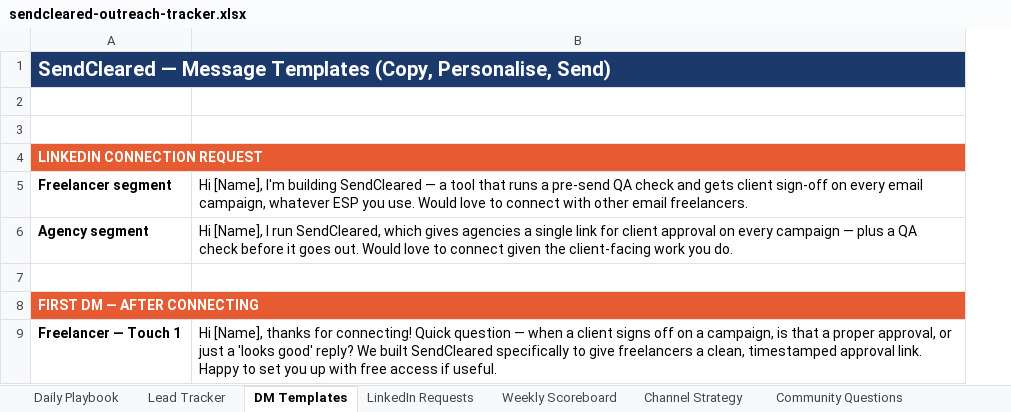
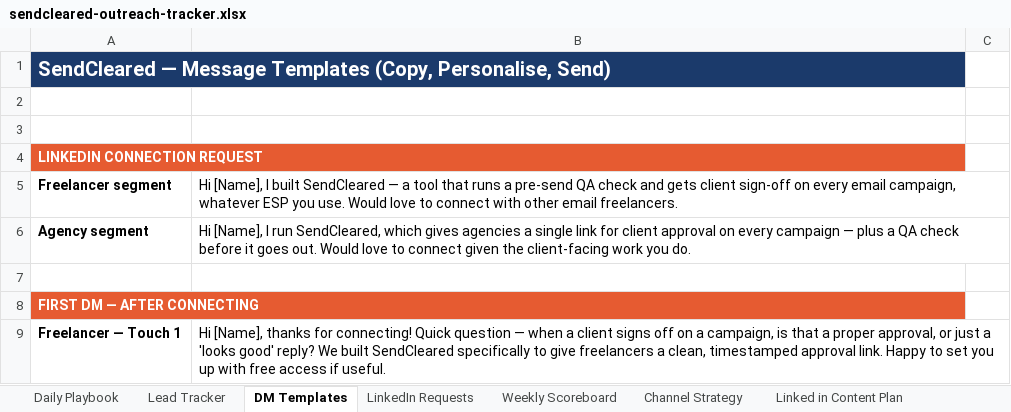
Before and after one commit to timarmstead/sendcleared, an Excel workbook: sendcleared-outreach-tracker.xlsx, sheet DM Templates, drawn as a sheet; only a part is shown; values as stored, in another font and other column widths than the file's, no borders; the diff covers the shown part only; the diff names each change by its address in the sheet, - before the commit and + after, or states it on an @@ line.

```diff
--- a/sendcleared-outreach-tracker.xlsx (sheet DM Templates)
+++ b/sendcleared-outreach-tracker.xlsx (sheet DM Templates)
+sheet tab: Linked in Content Plan
+column C, empty
-B5: Hi [Name], I'm building SendCleared —…
+B5: Hi [Name], I built SendCleared —…
```
Also changed, not shown: 25 added rows and 1 edited cell elsewhere in this sheet, sheet Contacts, sheet Daily Playbook, 17 other files.
